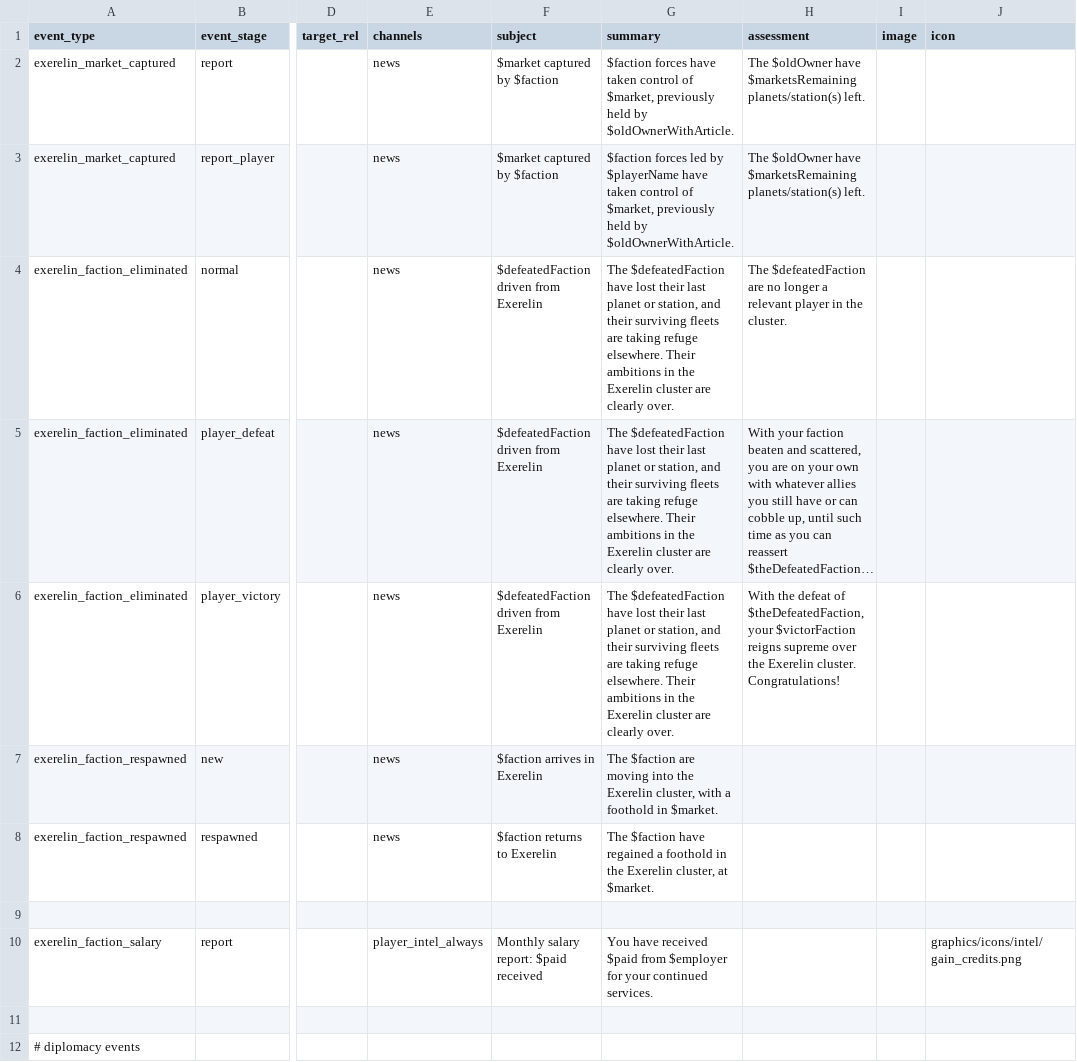
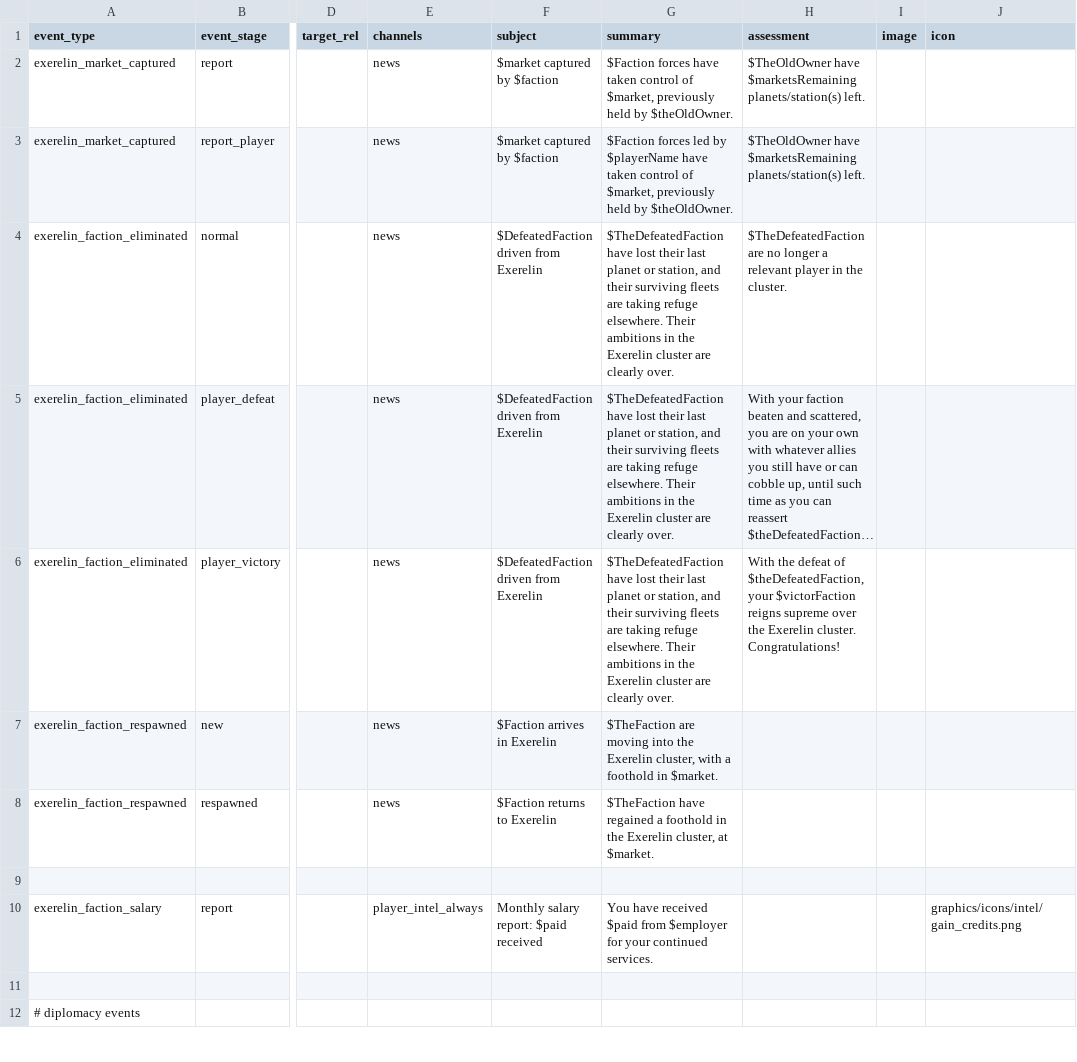
Before and after one commit to Histidine91/Nexerelin, a CSV file: data/campaign/reports.csv, drawn as a sheet; only a part is shown, gaps mark what is left out; long unchanged cells end in …; the diff covers the shown part only; the diff names each change by its address in the sheet, - before the commit and + after, or states it on an @@ line.

Commit message:
More stuff * Fix event token substitutions; this has also enabled more events to allow pirates * Fix issues with reported relationship change in diplomacy events * Other factions don't invade pirate markets * Higher base salary

```diff
--- a/data/campaign/reports.csv
+++ b/data/campaign/reports.csv
-G2 (summary): $faction forces have taken control of $market, previously held by $oldOwnerWithArticle.
+G2 (summary): $Faction forces have taken control of $market, previously held by $theOldOwner.
-H2:H3 (assessment): The $oldOwner have $marketsRemaining…
+H2:H3 (assessment): $TheOldOwner have $marketsRemaining…
-G3 (summary): $faction forces led by $playerName have taken control of $market, previously held by $oldOwnerWithArticle.
+G3 (summary): $Faction forces led by $playerName have taken control of $market, previously held by $theOldOwner.
-F4:F6 (subject): $defeatedFaction driven from Exerelin
+F4:F6 (subject): $DefeatedFaction driven from Exerelin
-G4:G6 (summary): The $defeatedFaction have lost…
+G4:G6 (summary): $TheDefeatedFaction have lost…
-H4 (assessment): The $defeatedFaction are no…
+H4 (assessment): $TheDefeatedFaction are no…
-F7 (subject): $faction arrives in Exerelin
+F7 (subject): $Faction arrives in Exerelin
-G7 (summary): The $faction are moving…
+G7 (summary): $TheFaction are moving…
-F8 (subject): $faction returns to Exerelin
+F8 (subject): $Faction returns to Exerelin
-G8 (summary): The $faction have regained…
+G8 (summary): $TheFaction have regained…
```
Also changed, not shown: 1 added row, 1 removed row and 39 edited cells elsewhere in this file, 8 other files.
